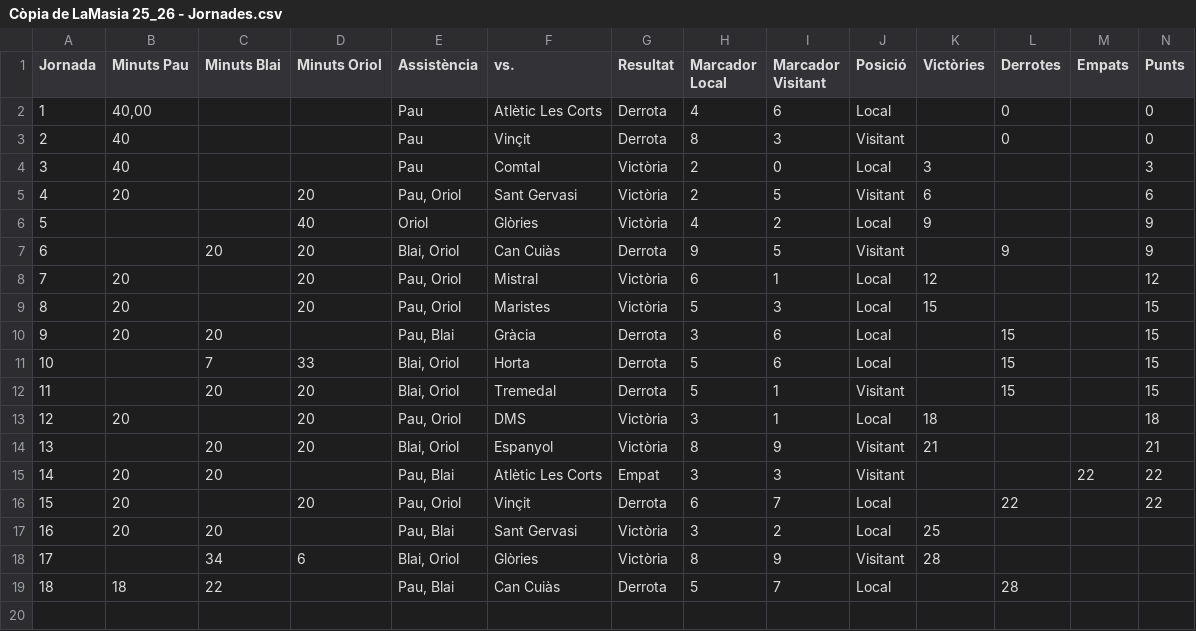
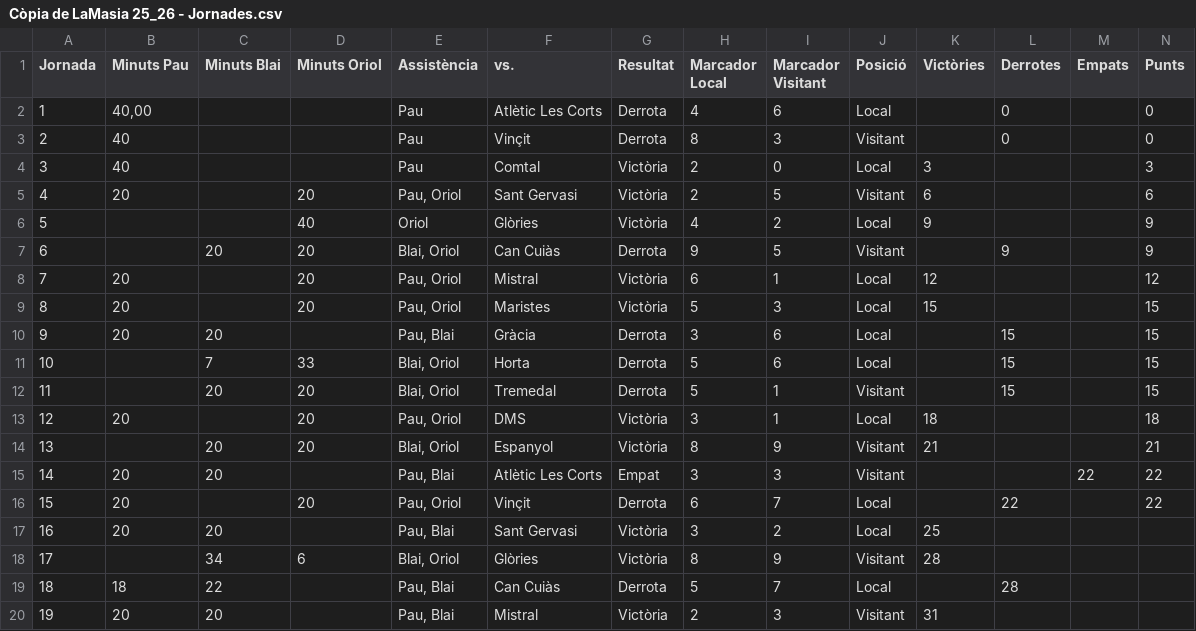
Before and after one commit to Blaieet/CMX-Stats, a CSV file: Còpia de LaMasia 25_26 - Jornades.csv, drawn as a sheet; the diff names each change by its address in the sheet, - before the commit and + after, or states it on an @@ line.

```diff
--- a/Còpia de LaMasia 25_26 - Jornades.csv
+++ b/Còpia de LaMasia 25_26 - Jornades.csv
+row 20: 19 | 20 | 20 |  | Pau, Blai | Mistral | Victòria | 2 | 3 | Visitant | 31
```
Also changed, not shown: LaMasia 25_26 - Jugadors.csv, 14 other files.
